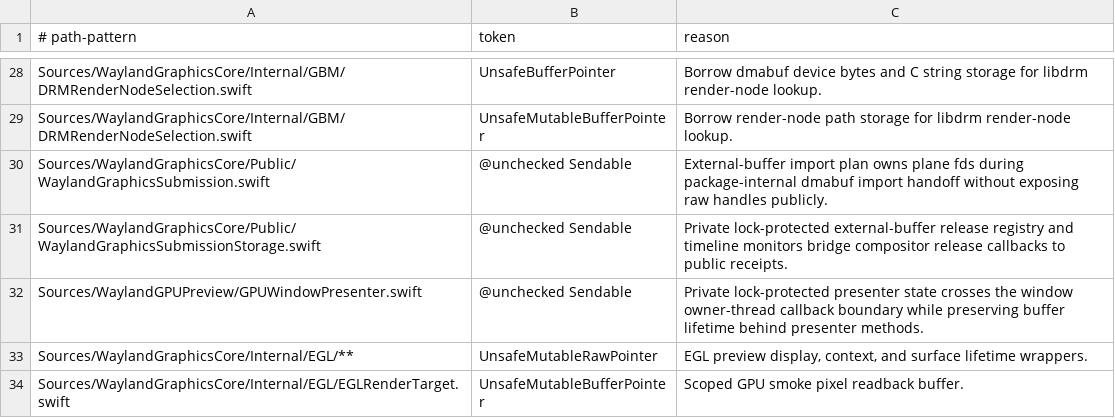
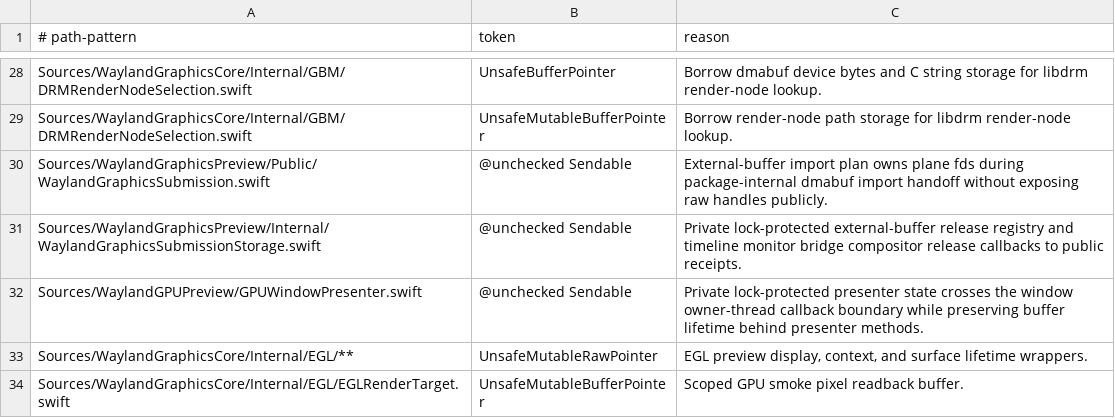
Before and after one commit to conxlgtm/WaylandClientKit, a TSV file: safety/unsafe-token-allowlist.tsv, drawn as a sheet; only a part is shown, gaps mark what is left out.

```diff
--- a/safety/unsafe-token-allowlist.tsv
+++ b/safety/unsafe-token-allowlist.tsv
@@ -29,4 +29,4 @@ Sources/WaylandGraphicsCore/Internal/GBM/DRMRenderNodeSelection.swift	UnsafeBuff
 Sources/WaylandGraphicsCore/Internal/GBM/DRMRenderNodeSelection.swift	UnsafeMutableBufferPointer	Borrow render-node path storage for libdrm render-node lookup.
-Sources/WaylandGraphicsCore/Public/WaylandGraphicsSubmission.swift	@unchecked Sendable	External-buffer import plan owns plane fds during package-internal dmabuf import handoff without exposing raw handles publicly.
-Sources/WaylandGraphicsCore/Public/WaylandGraphicsSubmissionStorage.swift	@unchecked Sendable	Private lock-protected external-buffer release registry and timeline monitors bridge compositor release callbacks to public receipts.
+Sources/WaylandGraphicsPreview/Public/WaylandGraphicsSubmission.swift	@unchecked Sendable	External-buffer import plan owns plane fds during package-internal dmabuf import handoff without exposing raw handles publicly.
+Sources/WaylandGraphicsPreview/Internal/WaylandGraphicsSubmissionStorage.swift	@unchecked Sendable	Private lock-protected external-buffer release registry and timeline monitor bridge compositor release callbacks to public receipts.
 Sources/WaylandGPUPreview/GPUWindowPresenter.swift	@unchecked Sendable	Private lock-protected presenter state crosses the window owner-thread callback boundary while preserving buffer lifetime behind presenter methods.
```
Also changed, not shown: 8 other files.
